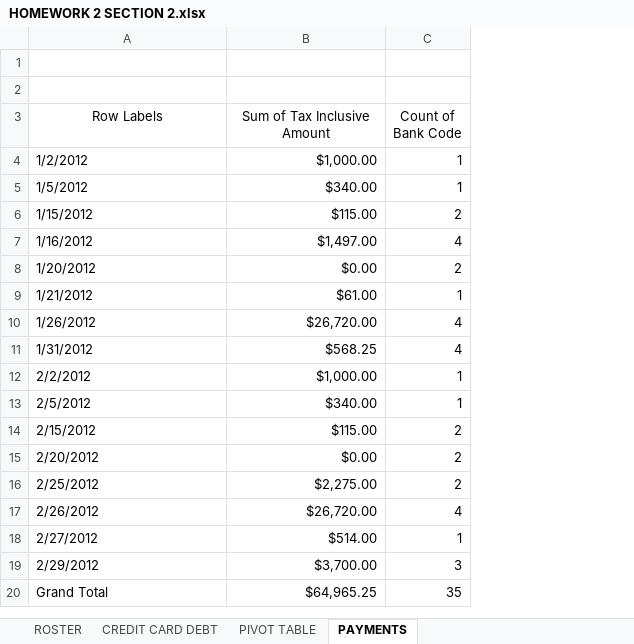
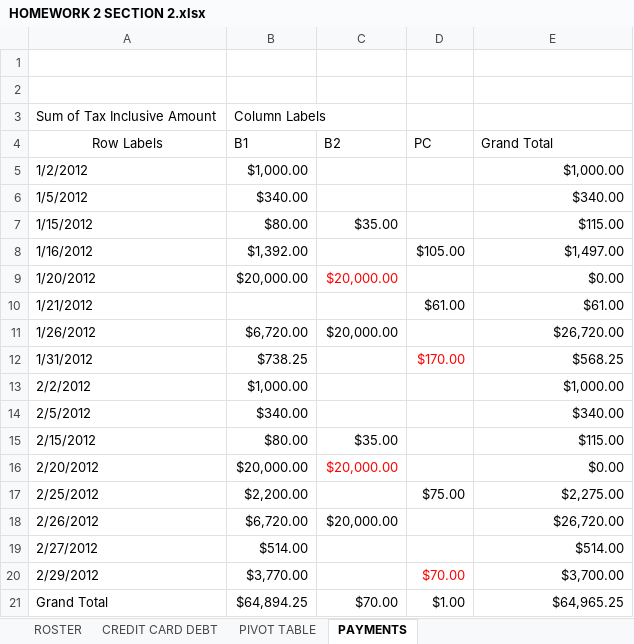
Before and after one commit to sopoku23/HOMEWORK, an Excel workbook: HOMEWORK 2 SECTION 2.xlsx, sheet PAYMENTS, drawn as a sheet; values as stored, in another font and other column widths than the file's, no borders; charts and pictures not drawn; removed rows and columns are numbered as before the commit, all else as after; the diff names each change by its address in the sheet, - before the commit and + after, or states it on an @@ line.

Commit message:
HOMEWORK 2 SECTION 2.xlsx

```diff
--- a/HOMEWORK 2 SECTION 2.xlsx (sheet PAYMENTS)
+++ b/HOMEWORK 2 SECTION 2.xlsx (sheet PAYMENTS)
+column B (B1), rows 5-21: $1,000.00 | $340.00 | $80.00 | $1,392.00 | $20,000.00 |  | $6,720.00 | $738.25 | $1,000.00 | $340.00 | $80.00 | $20,000.00 | $2,200.00 | $6,720.00 | $514.00 | $3,770.00 | $64,894.25
+column C (B2), rows 7-21: $35.00 |  | $20,000.00 |  | $20,000.00 |  |  |  | $35.00 | $20,000.00 |  | $20,000.00 |  |  | $70.00
+column D (PC), rows 8-21: $105.00 |  | $61.00 |  | $170.00 |  |  |  |  | $75.00 |  |  | $70.00 | $1.00
-column C (Count of Bank Code), rows 4-20: 1 | 1 | 2 | 4 | 2 | 1 | 4 | 4 | 1 | 1 | 2 | 2 | 2 | 4 | 1 | 3 | 35
+row 3: Sum of Tax Inclusive Amount | Column Labels
-E4: Sum of Tax Inclusive Amount
+E4: Grand Total
-E4 alignment: center
+E4 alignment: left
```
Also changed, not shown: charts or pictures.
